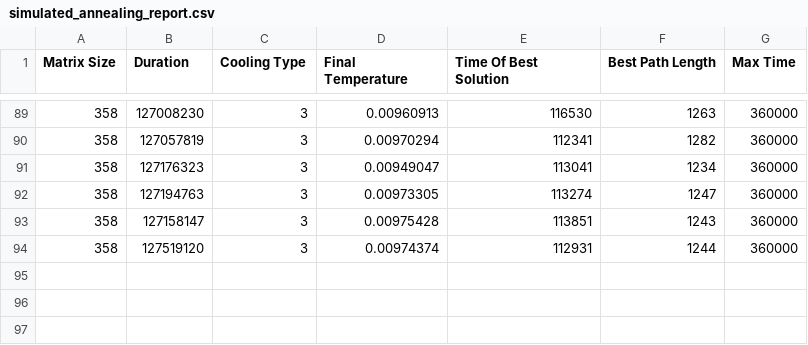
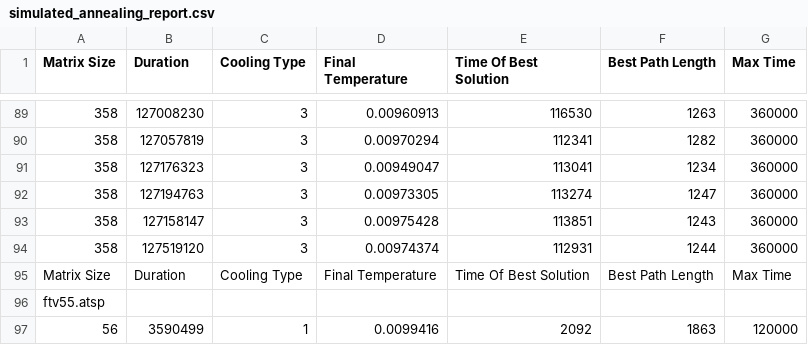
Before and after one commit to taki-sobie-typ/PEA-Project, a CSV file: cmake-build-debug/simulated_annealing_report.csv, drawn as a sheet; only a part is shown, gaps mark what is left out; the diff names each change by its address in the sheet, - before the commit and + after, or states it on an @@ line.

```diff
--- a/cmake-build-debug/simulated_annealing_report.csv
+++ b/cmake-build-debug/simulated_annealing_report.csv
+row 95: Matrix Size | Duration | Cooling Type | Final Temperature | Time Of Best Solution | Best Path Length | Max Time
+row 96: ftv55.atsp
+row 97: 56 | 3590499 | 1 | 0.0099416 | 2092 | 1863 | 120000
```
Also changed, not shown: 13 other files.
